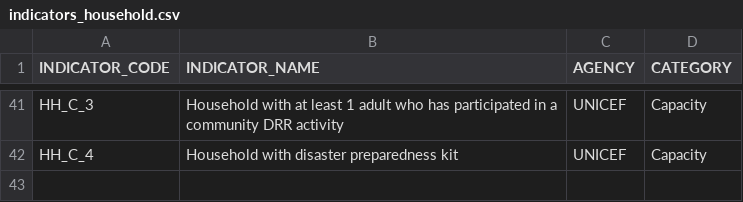
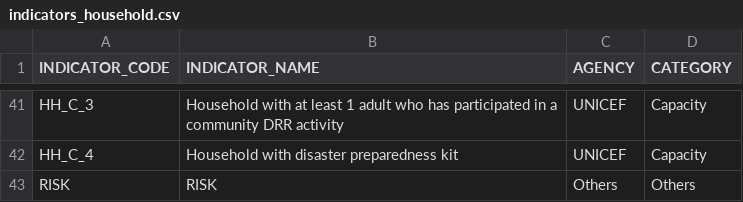
Before and after one commit to benhur07b/mhcvam, a CSV file: indicators_household.csv, drawn as a sheet; only a part is shown, gaps mark what is left out.

Commit message:
Added feature. Can summarize Risk results of UNICEF HH (Low, Medium, High).

```diff
--- a/indicators_household.csv
+++ b/indicators_household.csv
@@ -42 +42,2 @@ HH_C_3,Household with at least 1 adult who has participated in a community DRR a
 HH_C_4,Household with disaster preparedness kit,UNICEF,Capacity
+RISK,RISK,Others,Others
```
Also changed, not shown: indicators_unicef_household.csv, 6 other files.
